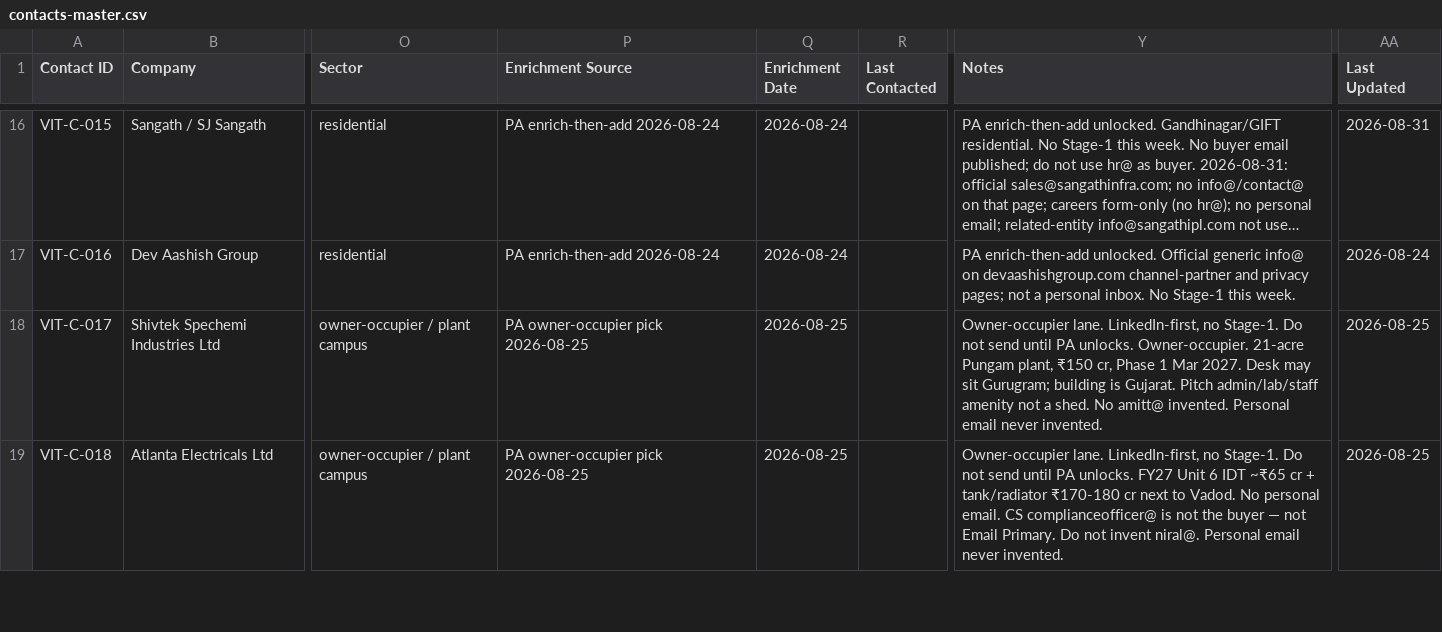
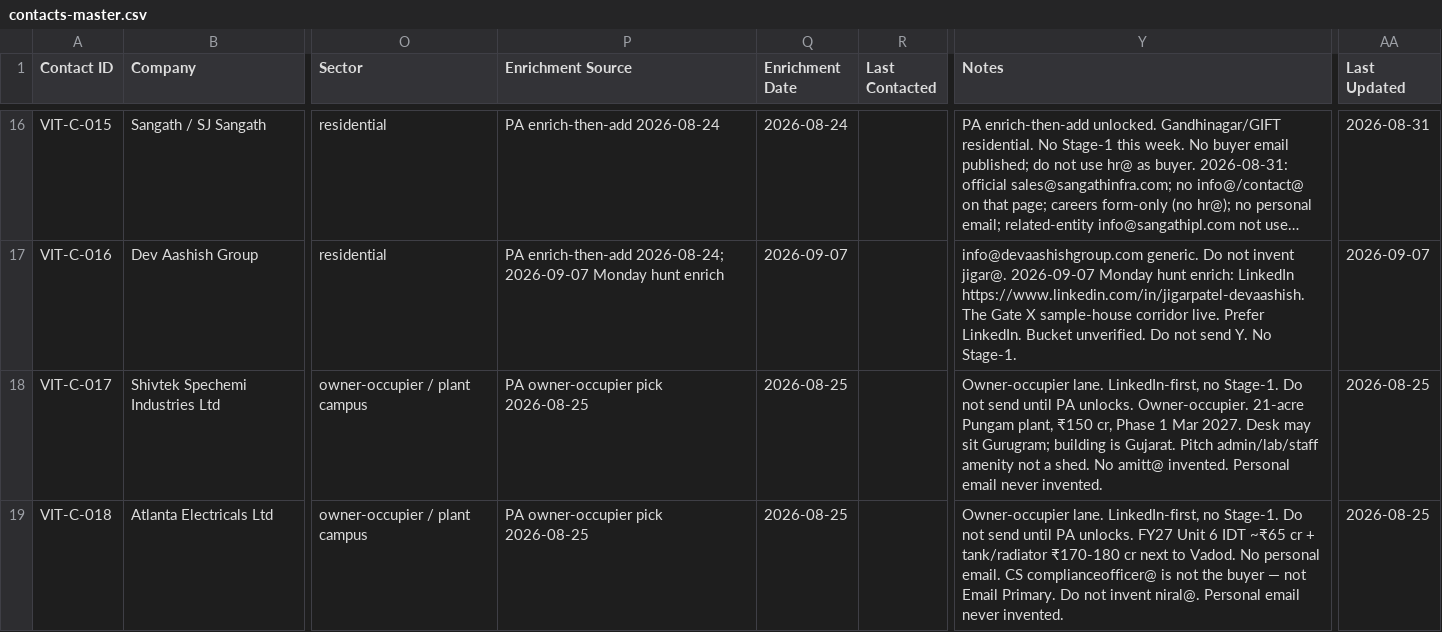
Before and after one commit to JagPat/Vitan-BrandBuilding, a CSV file: Business development/shared-workspace/contacts-master.csv, drawn as a sheet; only a part is shown, gaps mark what is left out; long unchanged cells end in …; the diff covers the shown part only; the diff names each change by its address in the sheet, - before the commit and + after, or states it on an @@ line.

Commit message:
Quiet copy Monday hunt enrich notes for eight contacts (#2388)

```diff
--- a/Business development/shared-workspace/contacts-master.csv
+++ b/Business development/shared-workspace/contacts-master.csv
-P17 (Enrichment Source): PA enrich-then-add 2026-08-24
+P17 (Enrichment Source): PA enrich-then-add 2026-08-24; 2026-09-07 Monday hunt enrich
-Q17 (Enrichment Date): 2026-08-24
+Q17 (Enrichment Date): 2026-09-07
-Y17 (Notes): PA enrich-then-add unlocked. Official generic info@ on devaashishgroup.com channel-partner and privacy pages; not a personal inbox. No Stage-1 this week.
+Y17 (Notes): info@devaashishgroup.com generic. Do not invent jigar@. 2026-09-07 Monday hunt enrich: LinkedIn https://www.linkedin.com/in/jigarpatel-devaashish. The Gate X sample-house corridor live. Prefer LinkedIn. Bucket unverified. Do not send Y. No Stage-1.
-AA17 (Last Updated): 2026-08-24
+AA17 (Last Updated): 2026-09-07
```
Also changed, not shown: 34 edited cells elsewhere in this file.
